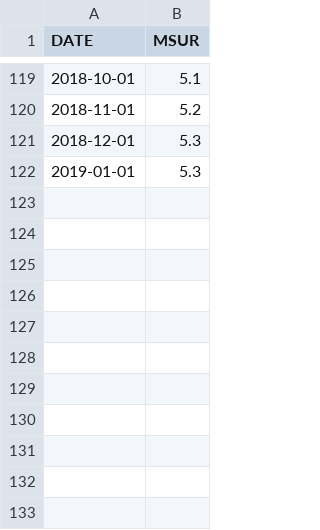
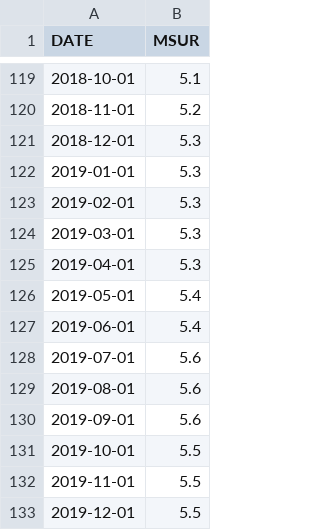
Before and after one commit to JulietheFoodie/PolicyAnalysisFinal2022, a CSV file: MSUR.csv, drawn as a sheet; only a part is shown, gaps mark what is left out.

```diff
--- a/MSUR.csv
+++ b/MSUR.csv
@@ -122 +122,12 @@ DATE,MSUR
 2019-01-01,5.3
+2019-02-01,5.3
+2019-03-01,5.3
+2019-04-01,5.3
+2019-05-01,5.4
+2019-06-01,5.4
+2019-07-01,5.6
+2019-08-01,5.6
+2019-09-01,5.6
+2019-10-01,5.5
+2019-11-01,5.5
+2019-12-01,5.5
```
Also changed, not shown: SeasonallyAdjustedDeath.csv, 18 other files.
